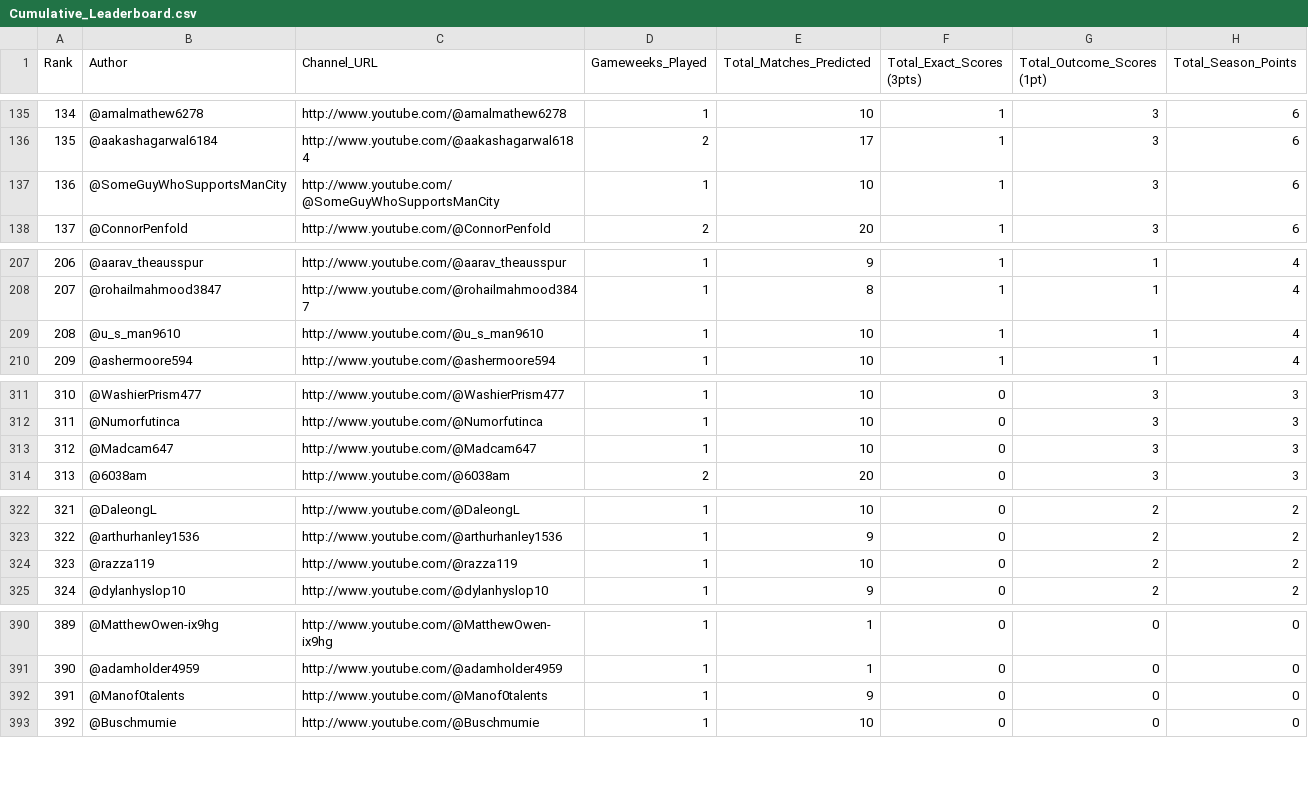
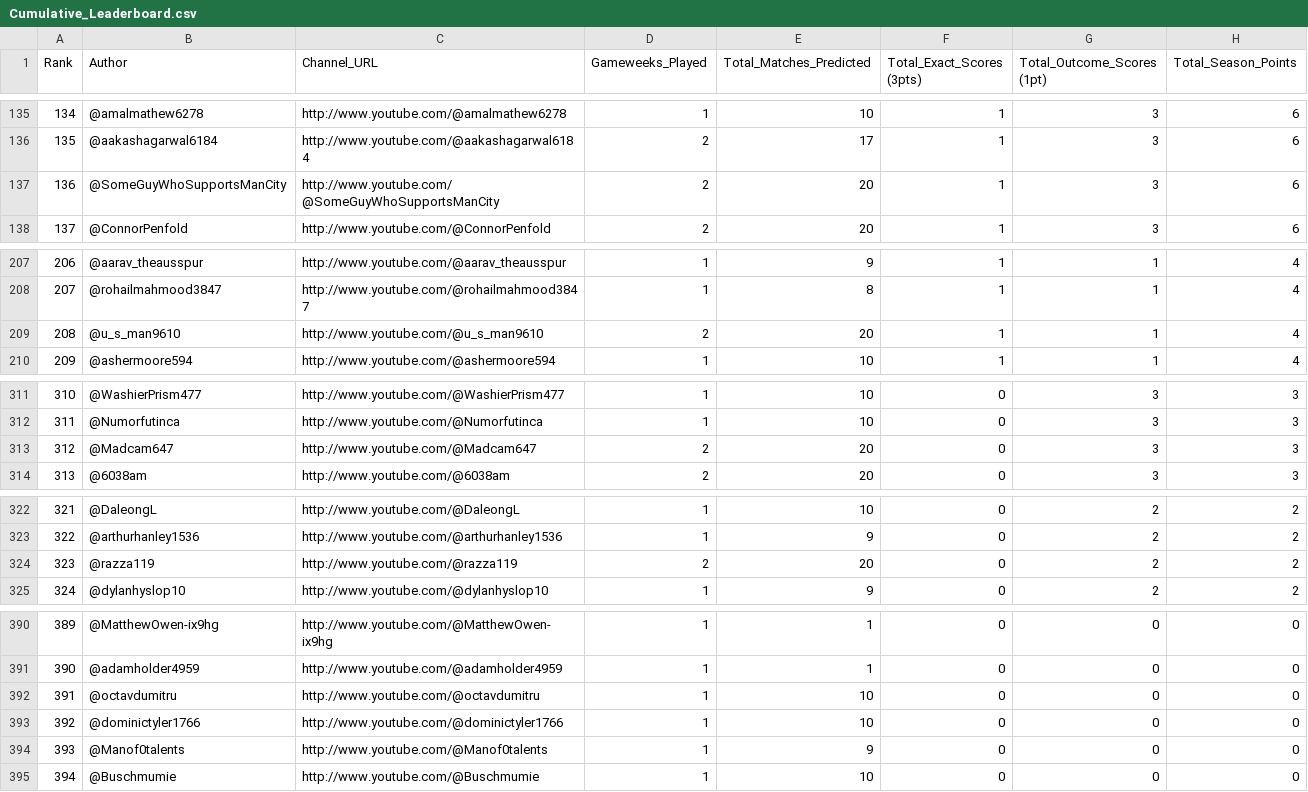
Before and after one commit to AviBomb/premier-league-predictions-tracker, a CSV file: exports/Cumulative_Leaderboard.csv, drawn as a sheet; only a part is shown, gaps mark what is left out; addresses are those after the commit; the diff names each change by its address in the sheet, - before the commit and + after, or states it on an @@ line.

```diff
--- a/exports/Cumulative_Leaderboard.csv
+++ b/exports/Cumulative_Leaderboard.csv
-D137 (Gameweeks_Played): 1
+D137 (Gameweeks_Played): 2
-E137 (Total_Matches_Predicted): 10
+E137 (Total_Matches_Predicted): 20
-D209 (Gameweeks_Played): 1
+D209 (Gameweeks_Played): 2
-E209 (Total_Matches_Predicted): 10
+E209 (Total_Matches_Predicted): 20
-D313 (Gameweeks_Played): 1
+D313 (Gameweeks_Played): 2
-E313 (Total_Matches_Predicted): 10
+E313 (Total_Matches_Predicted): 20
-D324 (Gameweeks_Played): 1
+D324 (Gameweeks_Played): 2
-E324 (Total_Matches_Predicted): 10
+E324 (Total_Matches_Predicted): 20
+row 392: 391 | @octavdumitru | http://www.youtube.com/@octavdumitru | 1 | 10 | 0 | 0 | 0
+row 393: 392 | @dominictyler1766 | http://www.youtube.com/@dominictyler1766 | 1 | 10 | 0 | 0 | 0
@@ column A (Rank) renumbered from row 394 down @@
```
Also changed, not shown: data/sample_comments_gw2.csv, exports/GW2_Parsed_Predictions.csv, 7 other files.
